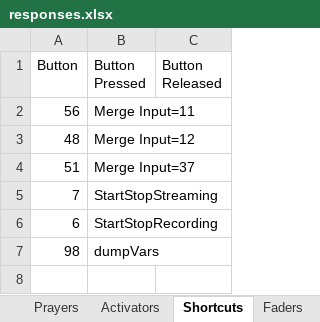
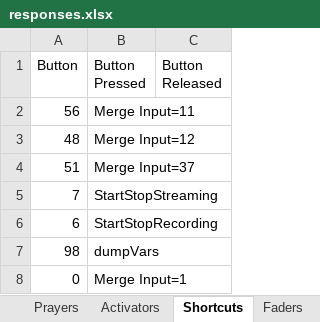
Before and after one commit to lobosat/APCvmix, an Excel workbook: responses.xlsx, sheet Shortcuts, drawn as a sheet; values as stored, in another font and other column widths than the file's, no borders; the diff names each change by its address in the sheet, - before the commit and + after, or states it on an @@ line.

```diff
--- a/responses.xlsx (sheet Shortcuts)
+++ b/responses.xlsx (sheet Shortcuts)
+row 8: 0 | Merge Input=1
```
Also changed, not shown: sheet Responses, 3 other files.
